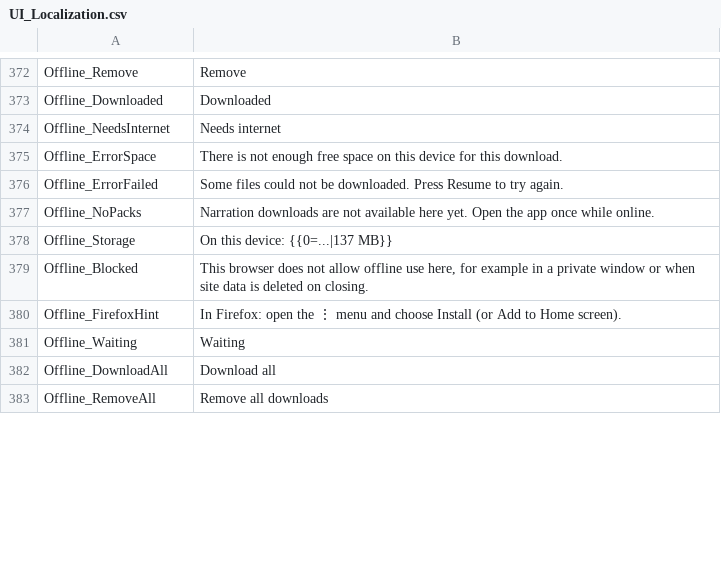
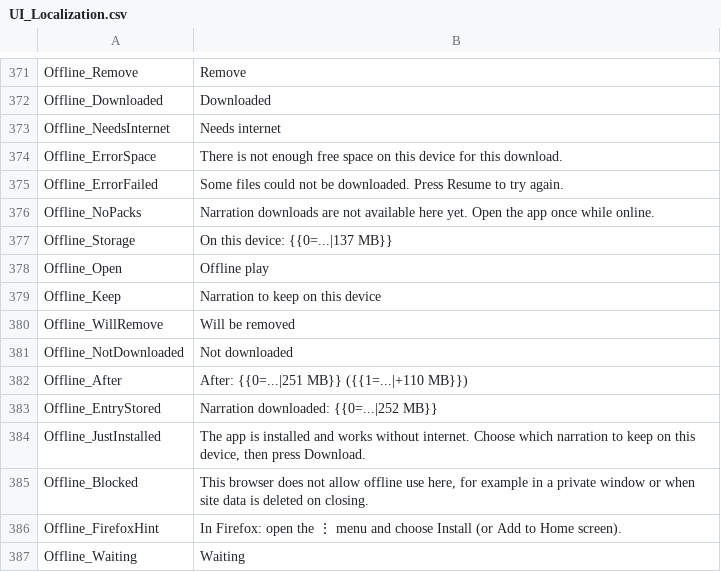
Before and after one commit to vdepagter/myfathersworkapp, a CSV file: MyFathersWorkApp/MyFathersWorkApp/wwwroot/localization/UI_Localization.csv, drawn as a sheet; only a part is shown, gaps mark what is left out; the diff covers the shown part only.

```diff
--- a/MyFathersWorkApp/MyFathersWorkApp/wwwroot/localization/UI_Localization.csv
+++ b/MyFathersWorkApp/MyFathersWorkApp/wwwroot/localization/UI_Localization.csv
@@ -378,2 +377,9 @@ Offline_NoPacks;Narration downloads are not available here yet. Open the app onc
 Offline_Storage;On this device: {{0=...|137 MB}}
+Offline_Open;Offline play
+Offline_Keep;Narration to keep on this device
+Offline_WillRemove;Will be removed
+Offline_NotDownloaded;Not downloaded
+Offline_After;After: {{0=...|251 MB}} ({{1=...|+110 MB}})
+Offline_EntryStored;Narration downloaded: {{0=...|252 MB}}
+Offline_JustInstalled;The app is installed and works without internet. Choose which narration to keep on this device, then press Download.
 Offline_Blocked;This browser does not allow offline use here, for example in a private window or when site data is deleted on closing.
@@ -381,3 +387 @@ Offline_FirefoxHint;In Firefox: open the ⋮ menu and choose Install (or Add to
 Offline_Waiting;Waiting
-Offline_DownloadAll;Download all
-Offline_RemoveAll;Remove all downloads
```
Also changed, not shown: 9 removed rows and 4 edited cells elsewhere in this file, 17 other files.
